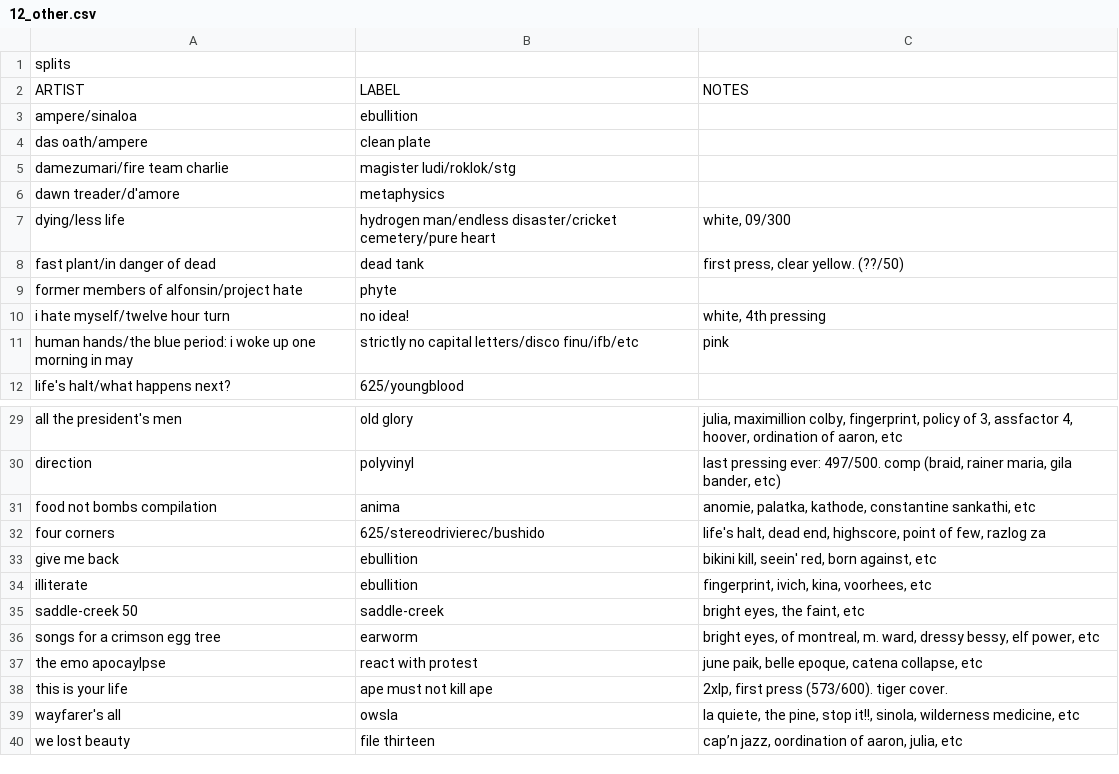
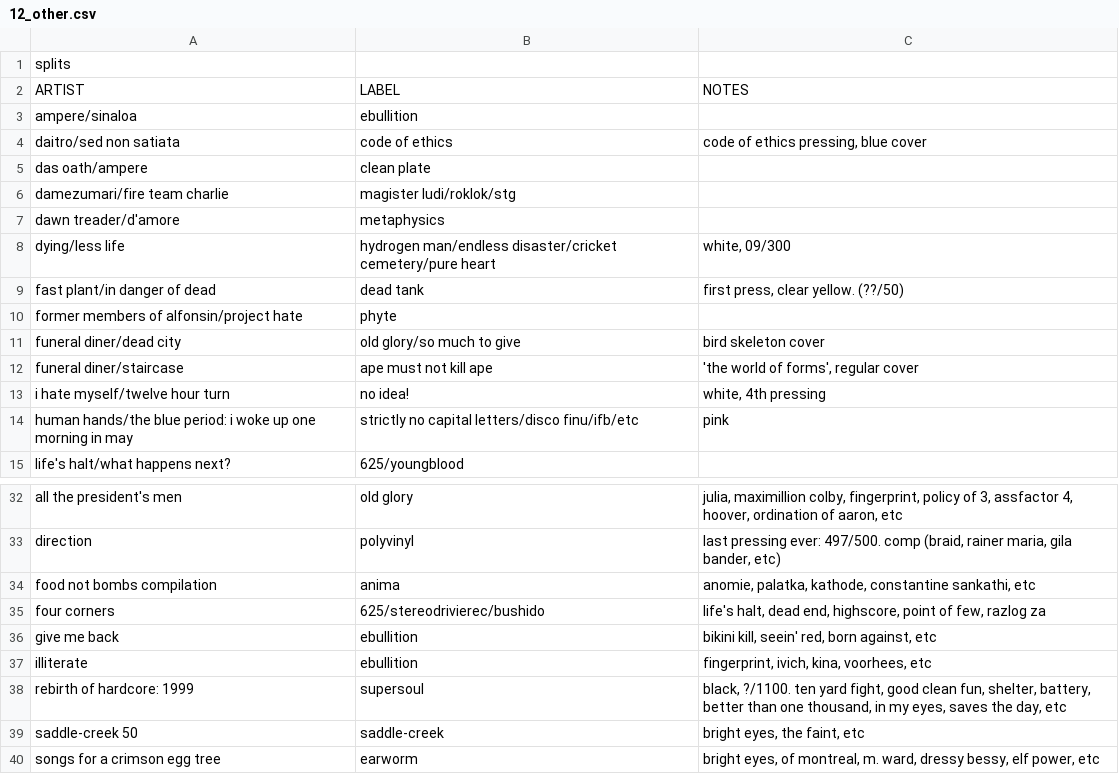
Before and after one commit to okjjj/tradelist, a CSV file: 12_other.csv, drawn as a sheet; only a part is shown, gaps mark what is left out; the shorter side is filled out with more unchanged rows.

```diff
--- a/12_other.csv
+++ b/12_other.csv
@@ -3,2 +3,3 @@ ARTIST, LABEL,NOTES
 "ampere/sinaloa",ebullition,""
+"daitro/sed non satiata",code of ethics,"code of ethics pressing, blue cover"
 "das oath/ampere",clean plate,""
@@ -9,2 +10,4 @@ ARTIST, LABEL,NOTES
 "former members of alfonsin/project hate",phyte,""
+"funeral diner/dead city","old glory/so much to give","bird skeleton cover"
+"funeral diner/staircase",ape must not kill ape,"'the world of forms', regular cover"
 "i hate myself/twelve hour turn","no idea!","white, 4th pressing"
@@ -34,2 +37,3 @@ give me back,ebullition,"bikini kill, seein' red, born against, etc"
 illiterate,ebullition,"fingerprint, ivich, kina, voorhees, etc"
+"rebirth of hardcore: 1999",supersoul,"black, ?/1100. ten yard fight, good clean fun, shelter, battery, better than one thousand, in my eyes, saves the day, etc"
 "saddle-creek 50","saddle-creek","bright eyes, the faint, etc"
```
Also changed, not shown: 10.csv, 12.csv, 2 other files.
